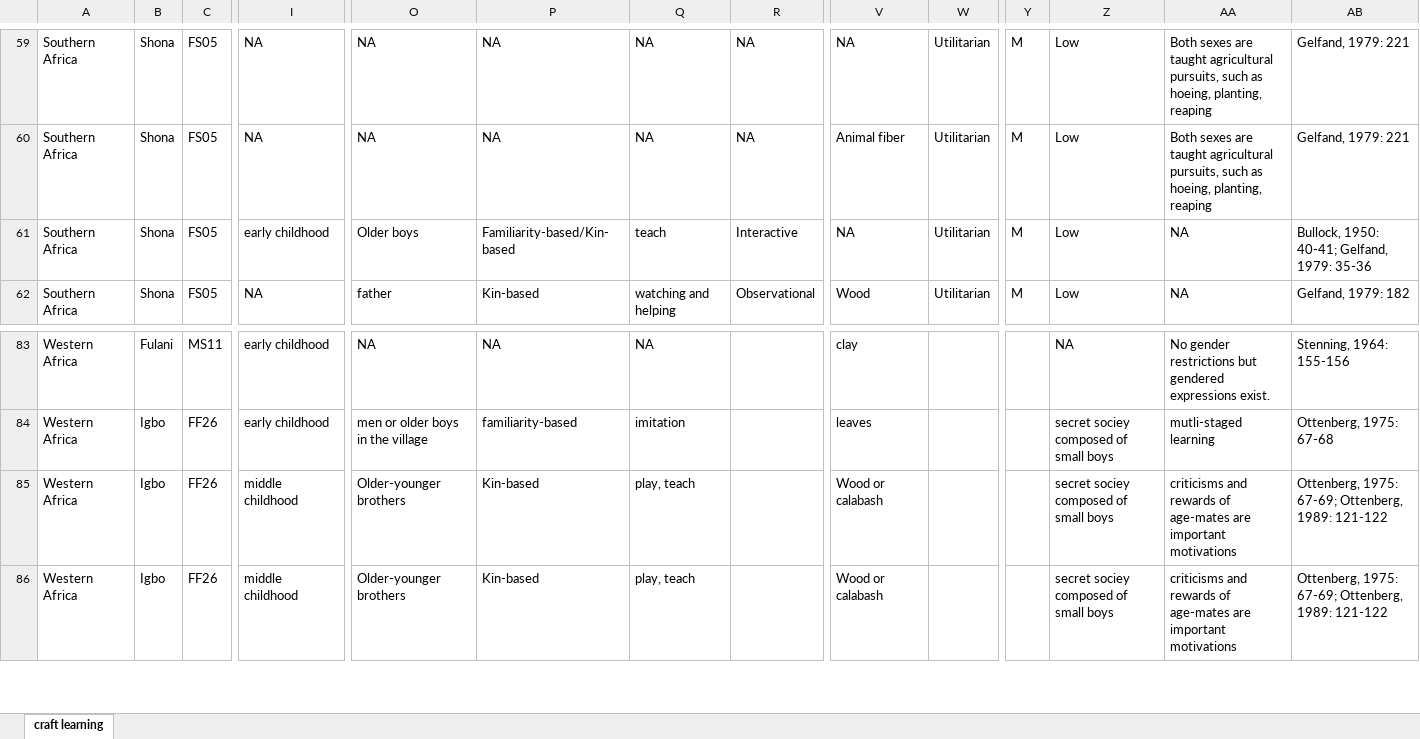
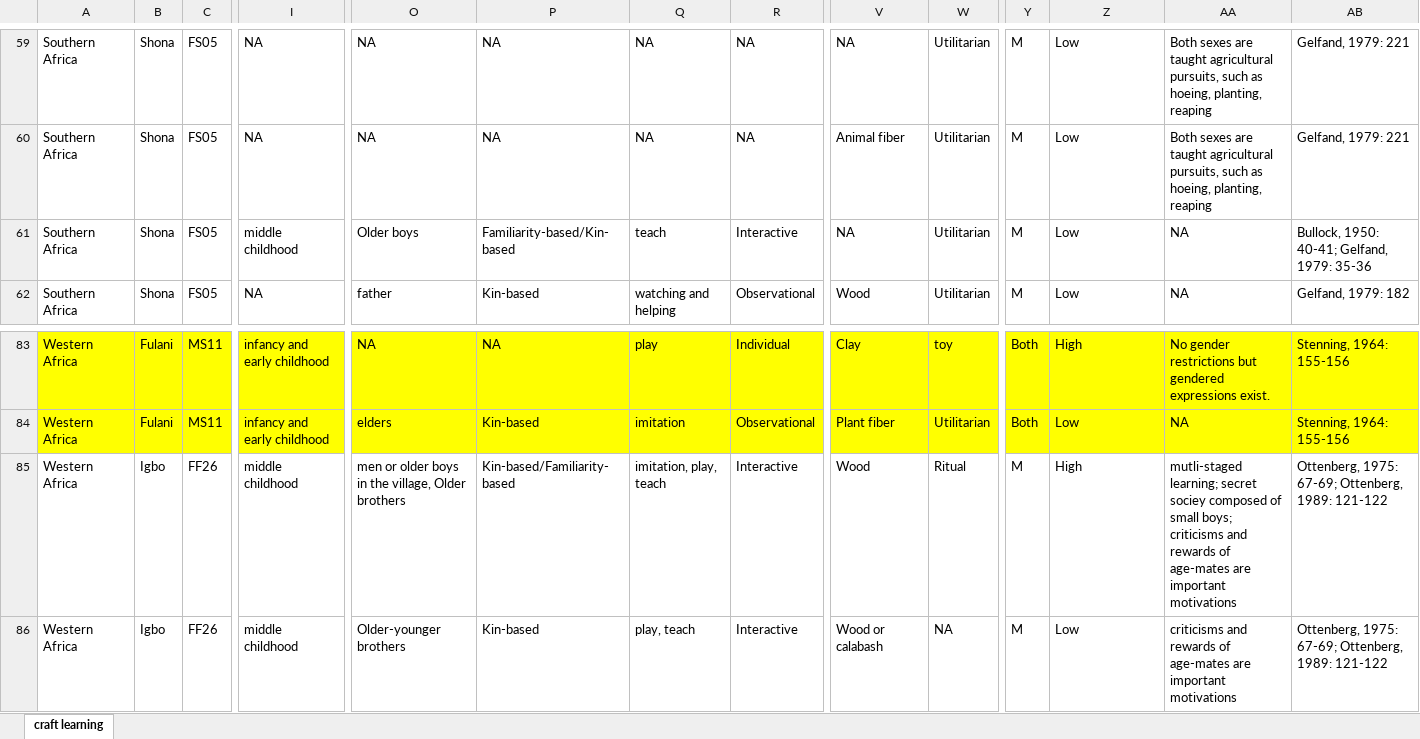
Before and after one commit to Raylc/HRAF-2022, an Excel workbook: Data/craft learning.xlsx, sheet craft learning, drawn as a sheet; only a part is shown, gaps mark what is left out; values as stored, in another font and other column widths than the file's, no borders; removed rows and columns are numbered as before the commit, all else as after; rows hold the shown columns only; the diff covers the shown part only; the diff names each change by its address in the sheet, - before the commit and + after, or states it on an @@ line.

```diff
--- a/Data/craft learning.xlsx (sheet craft learning)
+++ b/Data/craft learning.xlsx (sheet craft learning)
-I61: early childhood
+I61: middle childhood
-A83:AB83 fill: none
+A83:AB83 fill: #FFFF00
-I83: early childhood
+I83: infancy and early childhood
-Q83: NA
+Q83: play
-R83: (empty)
+R83: Individual
-V83: clay
+V83: Clay
-W83: (empty)
+W83: toy
-Y83: (empty)
+Y83: Both
-Z83: NA
+Z83: High
+row 84: Western Africa | Fulani | MS11 | infancy and early childhood | elders | Kin-based | imitation | Observational | Plant fiber | Utilitarian | Both | Low | NA | Stenning, 1964: 155-156
-I85: early childhood
+I85: middle childhood
-O85: men or older boys in the village
+O85: men or older boys in the village, Older brothers
-P85: familiarity-based
+P85: Kin-based/Familiarity-based
-Q85: imitation
+Q85: imitation, play, teach
-R85: (empty)
+R85: Interactive
-V85: leaves
+V85: Wood
-W85: (empty)
+W85: Ritual
-Y85: (empty)
+Y85: M
-Z85: secret sociey composed of small boys
+Z85: High
-AA85: mutli-staged learning
+AA85: mutli-staged learning; secret sociey composed of small boys; criticisms and rewards of age-mates are important motivations
-AB85: Ottenberg, 1975: 67-68
+AB85: Ottenberg, 1975: 67-69; Ottenberg, 1989: 121-122
-row 85: Western Africa | Igbo | FF26 | middle childhood | Older-younger brothers | Kin-based | play, teach |  | Wood or calabash |  |  | secret sociey composed of small boys | criticisms and rewards of age-mates are important motivations | Ottenberg, 1975: 67-69; Ottenberg, 1989: 121-122
-R86: (empty)
+R86: Interactive
-W86: (empty)
+W86: NA
-Y86: (empty)
+Y86: M
-Z86: secret sociey composed of small boys
+Z86: Low
```
Also changed, not shown: 128 edited cells and cell formats elsewhere in this sheet, 1 other file.
